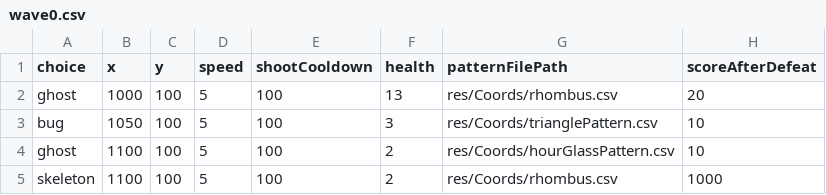
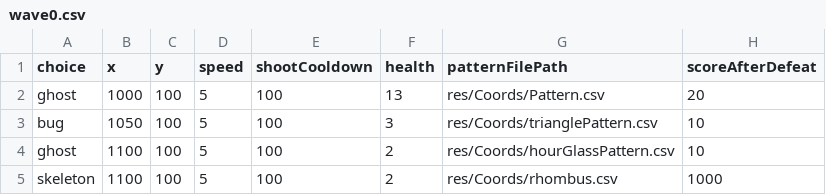
Before and after one commit to VietnameseDelegation/Meowzard, a CSV file: res/waves/wave0.csv, drawn as a sheet.

```diff
--- a/res/waves/wave0.csv
+++ b/res/waves/wave0.csv
@@ -1,3 +1,3 @@
 choice,x,y,speed,shootCooldown,health,patternFilePath,scoreAfterDefeat
-ghost,1000,100,5,100,13,res/Coords/rhombus.csv,20
+ghost,1000,100,5,100,13,res/Coords/Pattern.csv,20
 bug,1050,100,5,100,3,res/Coords/trianglePattern.csv,10
```
Also changed, not shown: 19 other files.
